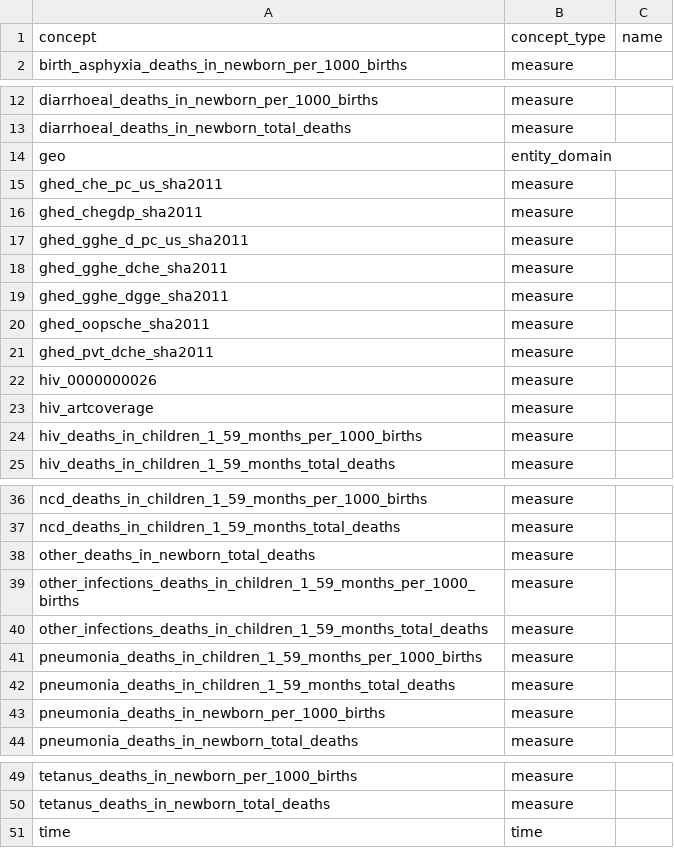
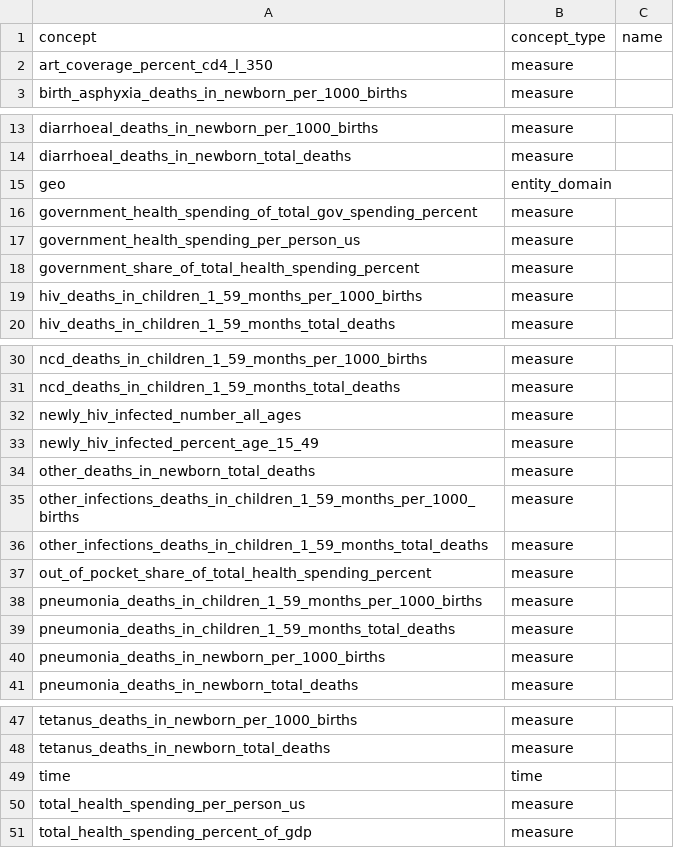
Before and after one commit to open-numbers/ddf--gapminder--who_gho, a CSV file: ddf--concepts.csv, drawn as a sheet; only a part is shown, gaps mark what is left out; the diff covers the shown part only.

Commit message:
update indicator names

```diff
--- a/ddf--concepts.csv
+++ b/ddf--concepts.csv
@@ -1,2 +1,3 @@
 concept,concept_type,name
+art_coverage_percent_cd4_l_350,measure,
 birth_asphyxia_deaths_in_newborn_per_1000_births,measure,
@@ -14,11 +15,5 @@ diarrhoeal_deaths_in_newborn_total_deaths,measure,
 geo,entity_domain,
-ghed_che_pc_us_sha2011,measure,
-ghed_chegdp_sha2011,measure,
-ghed_gghe_d_pc_us_sha2011,measure,
-ghed_gghe_dche_sha2011,measure,
-ghed_gghe_dgge_sha2011,measure,
-ghed_oopsche_sha2011,measure,
-ghed_pvt_dche_sha2011,measure,
-hiv_0000000026,measure,
-hiv_artcoverage,measure,
+government_health_spending_of_total_gov_spending_percent,measure,
+government_health_spending_per_person_us,measure,
+government_share_of_total_health_spending_percent,measure,
 hiv_deaths_in_children_1_59_months_per_1000_births,measure,
@@ -37,2 +31,4 @@ ncd_deaths_in_children_1_59_months_per_1000_births,measure,
 ncd_deaths_in_children_1_59_months_total_deaths,measure,
+newly_hiv_infected_number_all_ages,measure,
+newly_hiv_infected_percent_age_15_49,measure,
 other_deaths_in_newborn_total_deaths,measure,
@@ -40,2 +36,3 @@ other_infections_deaths_in_children_1_59_months_per_1000_births,measure,
 other_infections_deaths_in_children_1_59_months_total_deaths,measure,
+out_of_pocket_share_of_total_health_spending_percent,measure,
 pneumonia_deaths_in_children_1_59_months_per_1000_births,measure,
@@ -51 +49,3 @@ tetanus_deaths_in_newborn_total_deaths,measure,
 time,time,
+total_health_spending_per_person_us,measure,
+total_health_spending_percent_of_gdp,measure,
```
Also changed, not shown: 1 added row and 1 removed row elsewhere in this file, ddf--datapoints--government_health_spending_of_total_gov_spending_percent--by--geo--time.csv, ddf--datapoints--government_share_of_total_health_spending_percent--by--geo--time.csv, 17 other files.
